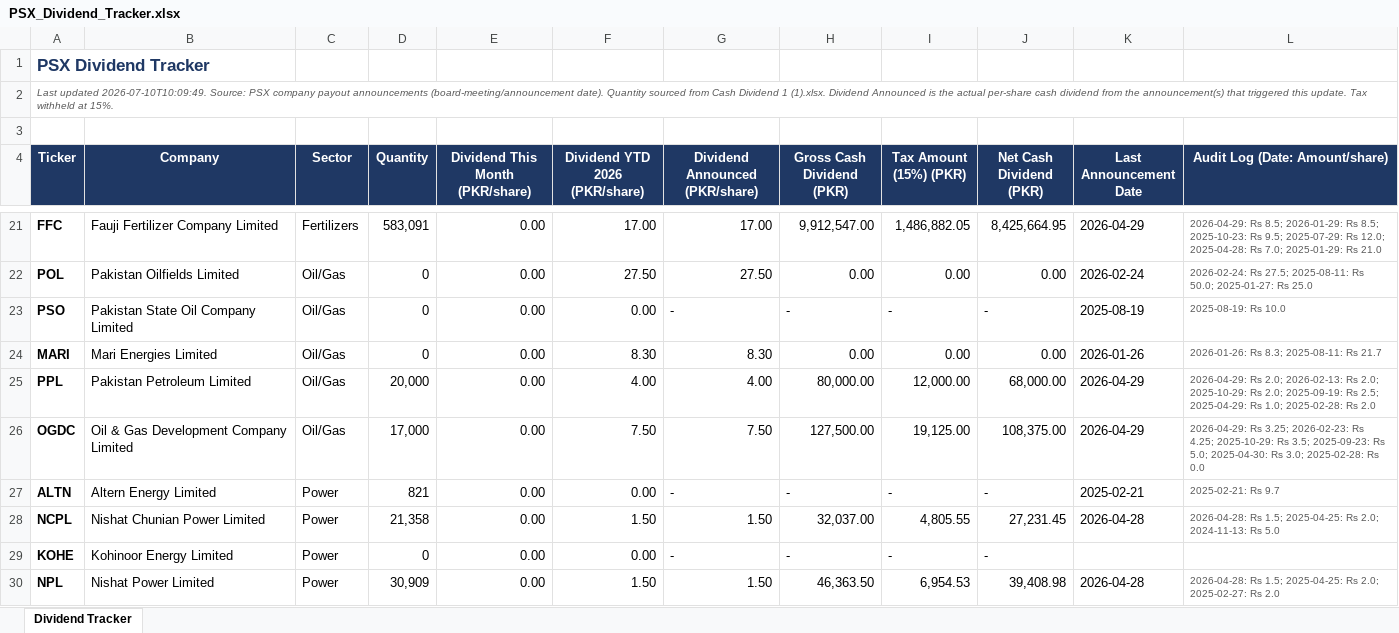
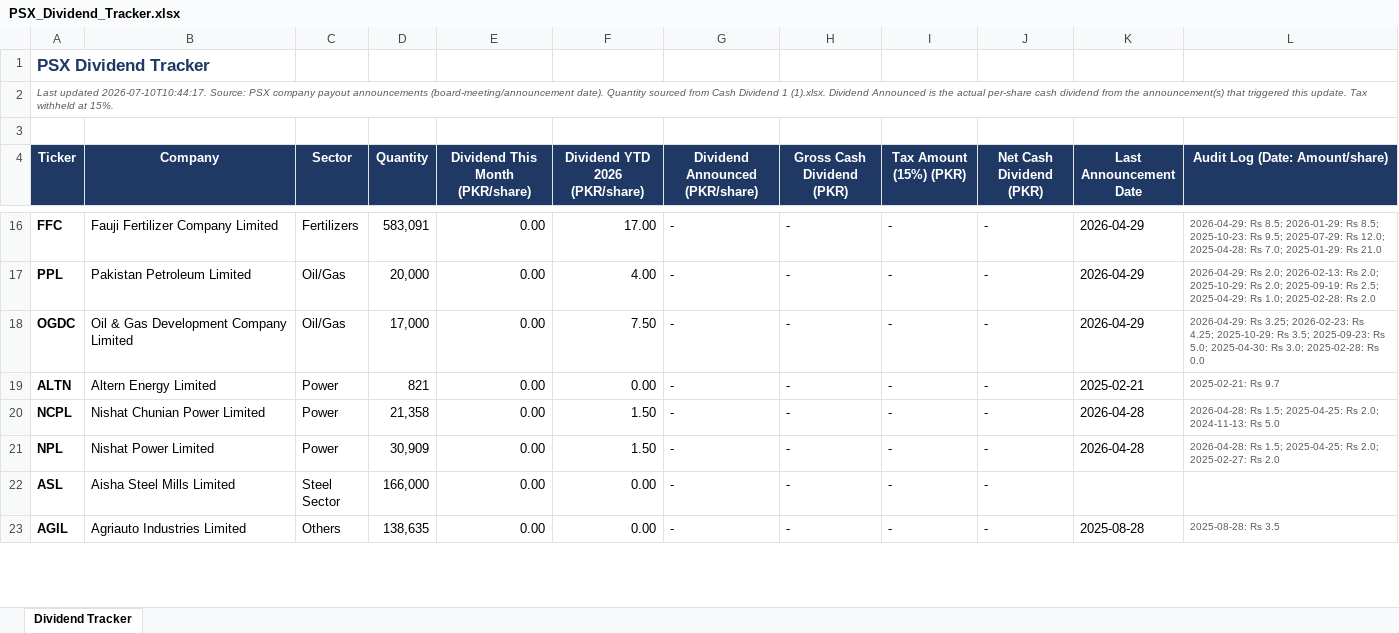
Before and after one commit to ellahizahra-cloud/psx-monthly-report, an Excel workbook: PSX_Dividend_Tracker.xlsx, sheet Dividend Tracker, drawn as a sheet; only a part is shown, gaps mark what is left out; the shorter side is filled out with more unchanged rows; values as stored, in another font and other column widths than the file's, no borders; removed rows and columns are numbered as before the commit, all else as after; the diff covers the shown part only; the diff names each change by its address in the sheet, - before the commit and + after, or states it on an @@ line.

```diff
--- a/PSX_Dividend_Tracker.xlsx (sheet Dividend Tracker)
+++ b/PSX_Dividend_Tracker.xlsx (sheet Dividend Tracker)
-A2 (Ticker): Last updated 2026-07-10T10:09:49. Source: PSX…
+A2 (Ticker): Last updated 2026-07-10T10:44:17. Source: PSX…
-G16 (Dividend Announced (PKR/share)): 17.00
+G16 (Dividend Announced (PKR/share)): -
-H16 (Gross Cash Dividend (PKR)): 9,912,547.00
+H16 (Gross Cash Dividend (PKR)): -
-I16 (Tax Amount (15%) (PKR)): 1,486,882.05
+I16 (Tax Amount (15%) (PKR)): -
-J16 (Net Cash Dividend (PKR)): 8,425,664.95
+J16 (Net Cash Dividend (PKR)): -
-row 22: POL | Pakistan Oilfields Limited | Oil/Gas | 0 | 0.00 | 27.50 | 27.50 | 0.00 | 0.00 | 0.00 | 2026-02-24 | 2026-02-24: Rs 27.5; 2025-08-11: Rs 50.0; 2025-01-27: Rs 25.0
-row 23: PSO | Pakistan State Oil Company Limited | Oil/Gas | 0 | 0.00 | 0.00 | - | - | - | - | 2025-08-19 | 2025-08-19: Rs 10.0
-row 24: MARI | Mari Energies Limited | Oil/Gas | 0 | 0.00 | 8.30 | 8.30 | 0.00 | 0.00 | 0.00 | 2026-01-26 | 2026-01-26: Rs 8.3; 2025-08-11: Rs 21.7
-G17 (Dividend Announced (PKR/share)): 4.00
+G17 (Dividend Announced (PKR/share)): -
-H17 (Gross Cash Dividend (PKR)): 80,000.00
+H17 (Gross Cash Dividend (PKR)): -
-I17 (Tax Amount (15%) (PKR)): 12,000.00
+I17 (Tax Amount (15%) (PKR)): -
-J17 (Net Cash Dividend (PKR)): 68,000.00
+J17 (Net Cash Dividend (PKR)): -
-G18 (Dividend Announced (PKR/share)): 7.50
+G18 (Dividend Announced (PKR/share)): -
-H18 (Gross Cash Dividend (PKR)): 127,500.00
+H18 (Gross Cash Dividend (PKR)): -
-I18 (Tax Amount (15%) (PKR)): 19,125.00
+I18 (Tax Amount (15%) (PKR)): -
-J18 (Net Cash Dividend (PKR)): 108,375.00
+J18 (Net Cash Dividend (PKR)): -
-G20 (Dividend Announced (PKR/share)): 1.50
+G20 (Dividend Announced (PKR/share)): -
-H20 (Gross Cash Dividend (PKR)): 32,037.00
+H20 (Gross Cash Dividend (PKR)): -
-I20 (Tax Amount (15%) (PKR)): 4,805.55
+I20 (Tax Amount (15%) (PKR)): -
-J20 (Net Cash Dividend (PKR)): 27,231.45
+J20 (Net Cash Dividend (PKR)): -
-row 29: KOHE | Kohinoor Energy Limited | Power | 0 | 0.00 | 0.00 | - | - | - | -
-G21 (Dividend Announced (PKR/share)): 1.50
+G21 (Dividend Announced (PKR/share)): -
-H21 (Gross Cash Dividend (PKR)): 46,363.50
+H21 (Gross Cash Dividend (PKR)): -
-I21 (Tax Amount (15%) (PKR)): 6,954.53
+I21 (Tax Amount (15%) (PKR)): -
-J21 (Net Cash Dividend (PKR)): 39,408.98
+J21 (Net Cash Dividend (PKR)): -
```
Also changed, not shown: 20 removed rows and 75 edited cells elsewhere in this sheet, 6 other files.
